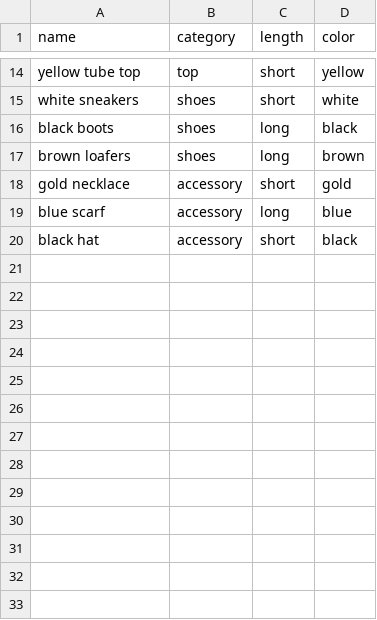
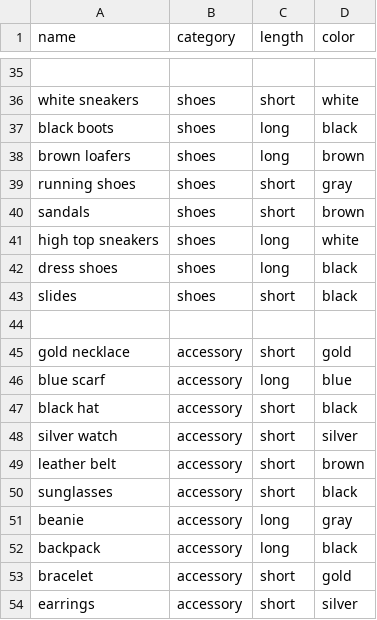
Before and after one commit to han-ngyn/clueless, a CSV file: wardrobe.csv, drawn as a sheet; only a part is shown, gaps mark what is left out; addresses are those after the commit; the diff covers the shown part only; the diff names each change by its address in the sheet, - before the commit and + after, or states it on an @@ line.

```diff
--- a/wardrobe.csv
+++ b/wardrobe.csv
-row 35: yellow tube top | top | short | yellow
+row 35: (empty)
+row 39: running shoes | shoes | short | gray
+row 40: sandals | shoes | short | brown
+row 41: high top sneakers | shoes | long | white
+row 42: dress shoes | shoes | long | black
+row 43: slides | shoes | short | black
+row 44: (empty)
+row 48: silver watch | accessory | short | silver
+row 49: leather belt | accessory | short | brown
+row 50: sunglasses | accessory | short | black
+row 51: beanie | accessory | long | gray
+row 52: backpack | accessory | long | black
+row 53: bracelet | accessory | short | gold
+row 54: earrings | accessory | short | silver
```
Also changed, not shown: 21 added rows and 1 moved row elsewhere in this file.
